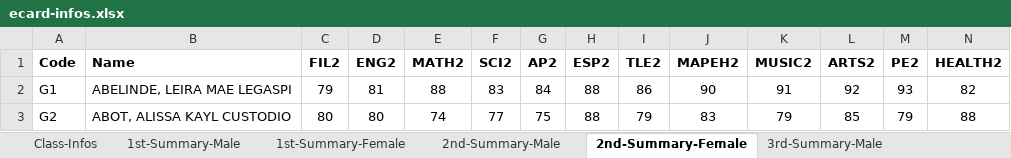
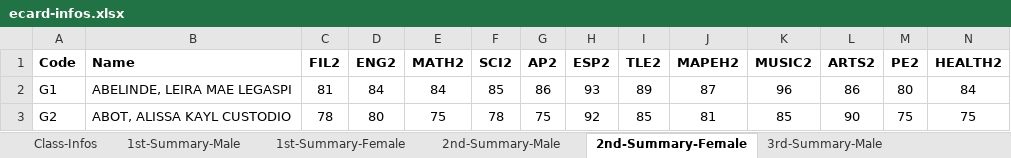
Before and after one commit to cityofsmiles/automatedecard, an Excel workbook: ecard-infos.xlsx, sheet 2nd-Summary-Female, drawn as a sheet; only a part is shown; values as stored, in another font and other column widths than the file's, no borders; the diff covers the shown part only; the diff names each change by its address in the sheet, - before the commit and + after, or states it on an @@ line.

```diff
--- a/ecard-infos.xlsx (sheet 2nd-Summary-Female)
+++ b/ecard-infos.xlsx (sheet 2nd-Summary-Female)
-C2 (FIL2): 79
+C2 (FIL2): 81
-D2 (ENG2): 81
+D2 (ENG2): 84
-E2 (MATH2): 88
+E2 (MATH2): 84
-F2 (SCI2): 83
+F2 (SCI2): 85
-G2 (AP2): 84
+G2 (AP2): 86
-H2 (ESP2): 88
+H2 (ESP2): 93
-I2 (TLE2): 86
+I2 (TLE2): 89
-J2 (MAPEH2): 90
+J2 (MAPEH2): 87
-K2 (MUSIC2): 91
+K2 (MUSIC2): 96
-L2 (ARTS2): 92
+L2 (ARTS2): 86
-M2 (PE2): 93
+M2 (PE2): 80
-N2 (HEALTH2): 82
+N2 (HEALTH2): 84
-C3 (FIL2): 80
+C3 (FIL2): 78
-E3 (MATH2): 74
+E3 (MATH2): 75
-F3 (SCI2): 77
+F3 (SCI2): 78
-H3 (ESP2): 88
+H3 (ESP2): 92
-I3 (TLE2): 79
+I3 (TLE2): 85
-J3 (MAPEH2): 83
+J3 (MAPEH2): 81
-K3 (MUSIC2): 79
+K3 (MUSIC2): 85
-L3 (ARTS2): 85
+L3 (ARTS2): 90
-M3 (PE2): 79
+M3 (PE2): 75
-N3 (HEALTH2): 88
+N3 (HEALTH2): 75
```
Also changed, not shown: 245 edited cells elsewhere in this sheet, sheet 4th-Summary-Male, sheet 4th-Summary-Female, sheet 2nd-Summary-Male, sheet 3rd-Summary-Male, sheet 3rd-Summary-Female, sheet Class-Infos, 4 more sheets, other sheet tabs, formulas that keep their value, 6 other files.
